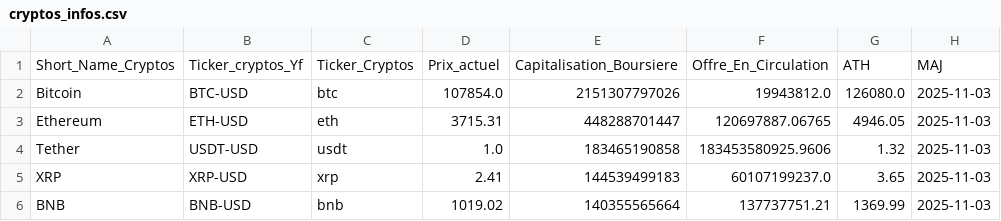
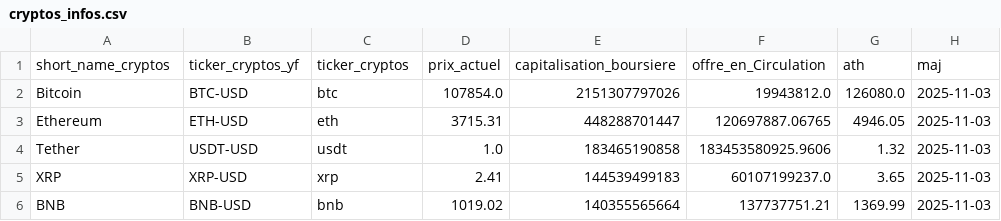
Before and after one commit to Bastien3169/FinSim_PostgreSQL, a CSV file: back/csv/csv_bdd/cryptos_infos.csv, drawn as a sheet; only a part is shown.

```diff
--- a/back/csv/csv_bdd/cryptos_infos.csv
+++ b/back/csv/csv_bdd/cryptos_infos.csv
@@ -1,2 +1,2 @@
-Short_Name_Cryptos,Ticker_cryptos_Yf,Ticker_Cryptos,Prix_actuel,Capitalisation_Boursiere,Offre_En_Circulation,ATH,MAJ
+short_name_cryptos,ticker_cryptos_yf,ticker_cryptos,prix_actuel,capitalisation_boursiere,offre_en_Circulation,ath,maj
 Bitcoin,BTC-USD,btc,107854.0,2151307797026,19943812.0,126080.0,2025-11-03
```
Also changed, not shown: back/csv/csv_bdd/historique_cryptos.csv, back/src/models/construction_datas_db/csv/csv_bdd/historique_cryptos.csv, 8 other files.
